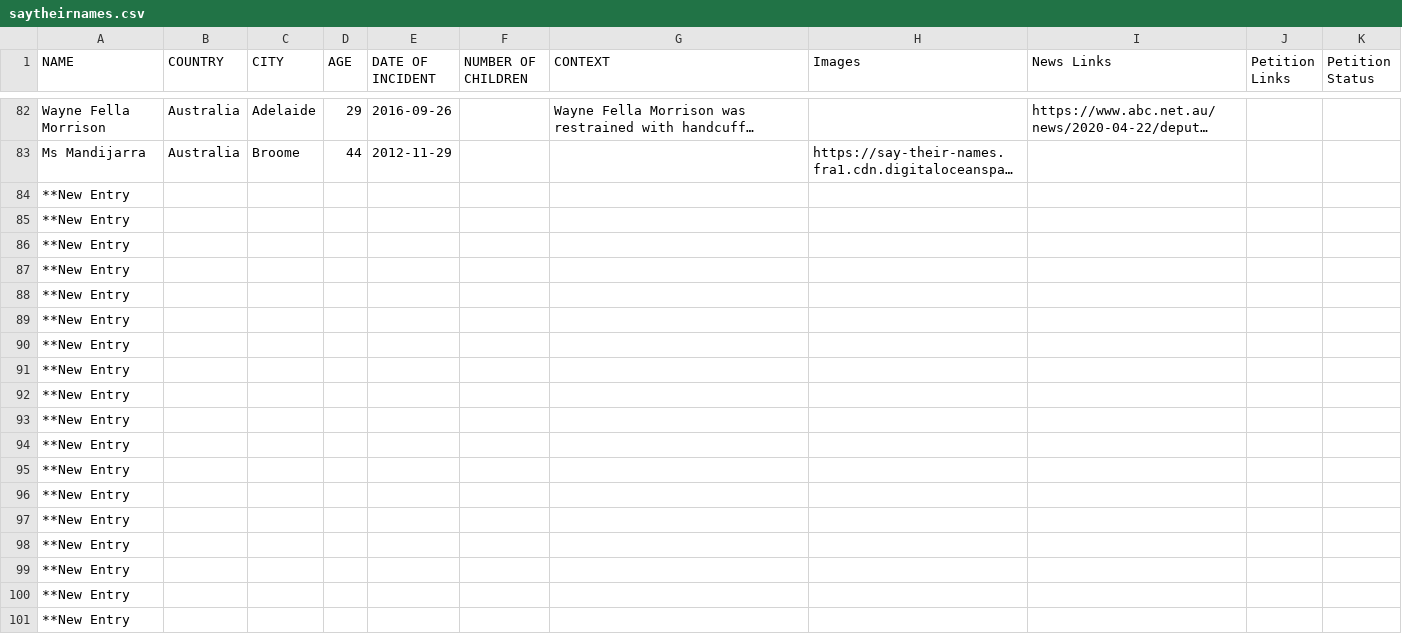
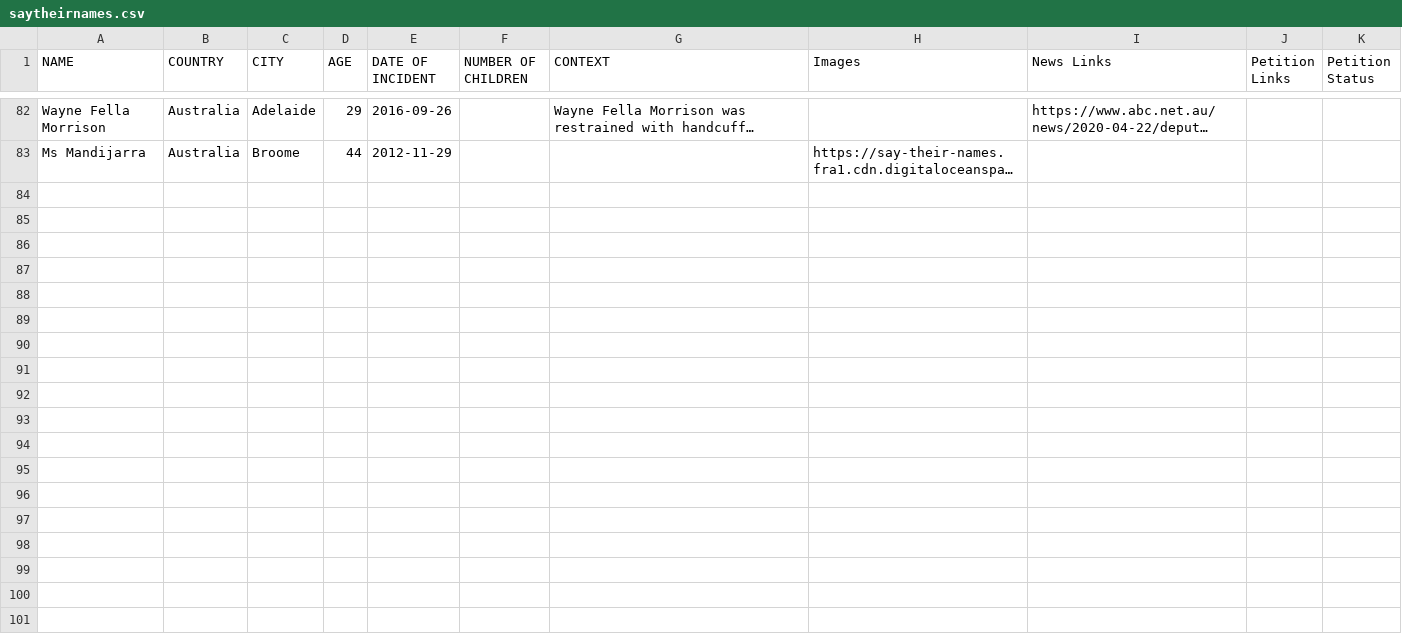
Before and after one commit to Say-Their-Name/say-their-names-api, a CSV file: storage/data/saytheirnames.csv, drawn as a sheet; only a part is shown, gaps mark what is left out; long unchanged cells end in …; the diff names each change by its address in the sheet, - before the commit and + after, or states it on an @@ line.

Commit message:
Update List of Names

```diff
--- a/storage/data/saytheirnames.csv
+++ b/storage/data/saytheirnames.csv
-row 84: **New Entry
-row 85: **New Entry
-row 86: **New Entry
-row 87: **New Entry
-row 88: **New Entry
-row 89: **New Entry
-row 90: **New Entry
-row 91: **New Entry
-row 92: **New Entry
-row 93: **New Entry
-row 94: **New Entry
-row 95: **New Entry
-row 96: **New Entry
-row 97: **New Entry
-row 98: **New Entry
-row 99: **New Entry
-row 100: **New Entry
-row 101: **New Entry
```
